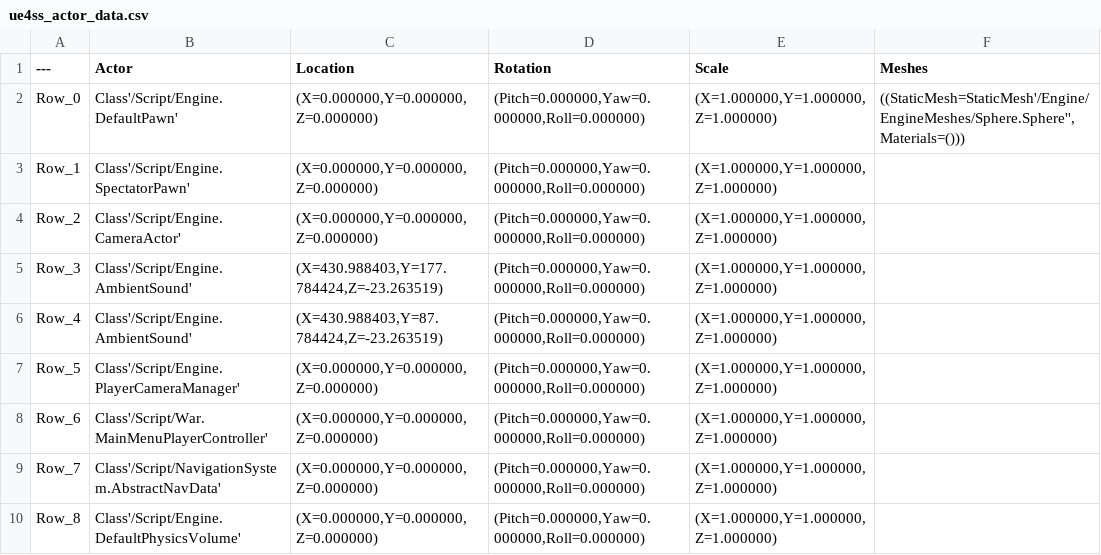
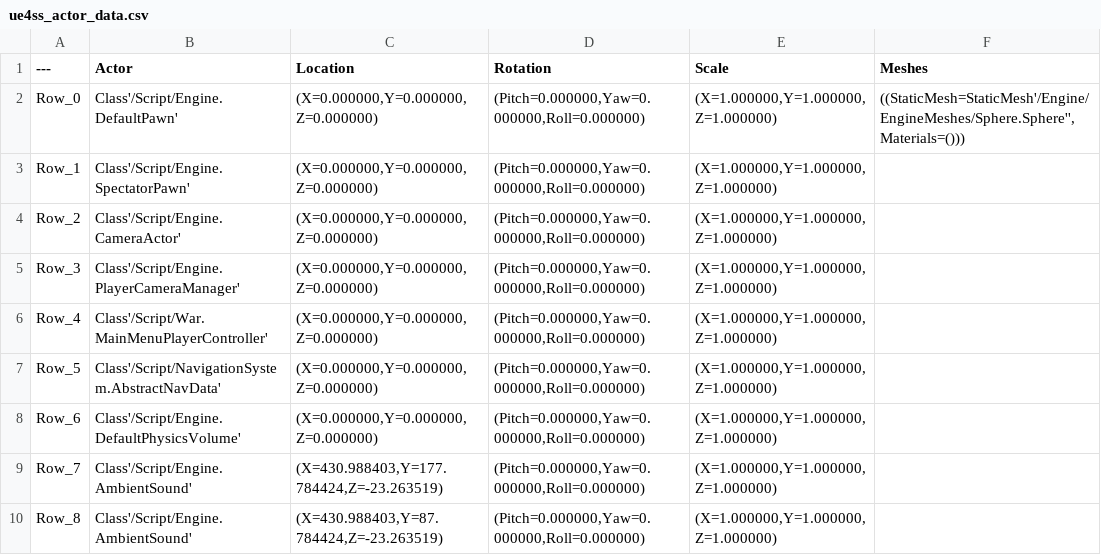
Before and after one commit to kaybet35/FoxholeData, a CSV file: Etc/ue4ss_actor_data.csv, drawn as a sheet.

```diff
--- a/Etc/ue4ss_actor_data.csv
+++ b/Etc/ue4ss_actor_data.csv
@@ -4,7 +4,7 @@ Row_1,Class'/Script/Engine.SpectatorPawn',"(X=0.000000,Y=0.000000,Z=0.000000)","
 Row_2,Class'/Script/Engine.CameraActor',"(X=0.000000,Y=0.000000,Z=0.000000)","(Pitch=0.000000,Yaw=0.000000,Roll=0.000000)","(X=1.000000,Y=1.000000,Z=1.000000)",""
-Row_3,Class'/Script/Engine.AmbientSound',"(X=430.988403,Y=177.784424,Z=-23.263519)","(Pitch=0.000000,Yaw=0.000000,Roll=0.000000)","(X=1.000000,Y=1.000000,Z=1.000000)",""
-Row_4,Class'/Script/Engine.AmbientSound',"(X=430.988403,Y=87.784424,Z=-23.263519)","(Pitch=0.000000,Yaw=0.000000,Roll=0.000000)","(X=1.000000,Y=1.000000,Z=1.000000)",""
-Row_5,Class'/Script/Engine.PlayerCameraManager',"(X=0.000000,Y=0.000000,Z=0.000000)","(Pitch=0.000000,Yaw=0.000000,Roll=0.000000)","(X=1.000000,Y=1.000000,Z=1.000000)",""
-Row_6,Class'/Script/War.MainMenuPlayerController',"(X=0.000000,Y=0.000000,Z=0.000000)","(Pitch=0.000000,Yaw=0.000000,Roll=0.000000)","(X=1.000000,Y=1.000000,Z=1.000000)",""
-Row_7,Class'/Script/NavigationSystem.AbstractNavData',"(X=0.000000,Y=0.000000,Z=0.000000)","(Pitch=0.000000,Yaw=0.000000,Roll=0.000000)","(X=1.000000,Y=1.000000,Z=1.000000)",""
-Row_8,Class'/Script/Engine.DefaultPhysicsVolume',"(X=0.000000,Y=0.000000,Z=0.000000)","(Pitch=0.000000,Yaw=0.000000,Roll=0.000000)","(X=1.000000,Y=1.000000,Z=1.000000)",""
+Row_3,Class'/Script/Engine.PlayerCameraManager',"(X=0.000000,Y=0.000000,Z=0.000000)","(Pitch=0.000000,Yaw=0.000000,Roll=0.000000)","(X=1.000000,Y=1.000000,Z=1.000000)",""
+Row_4,Class'/Script/War.MainMenuPlayerController',"(X=0.000000,Y=0.000000,Z=0.000000)","(Pitch=0.000000,Yaw=0.000000,Roll=0.000000)","(X=1.000000,Y=1.000000,Z=1.000000)",""
+Row_5,Class'/Script/NavigationSystem.AbstractNavData',"(X=0.000000,Y=0.000000,Z=0.000000)","(Pitch=0.000000,Yaw=0.000000,Roll=0.000000)","(X=1.000000,Y=1.000000,Z=1.000000)",""
+Row_6,Class'/Script/Engine.DefaultPhysicsVolume',"(X=0.000000,Y=0.000000,Z=0.000000)","(Pitch=0.000000,Yaw=0.000000,Roll=0.000000)","(X=1.000000,Y=1.000000,Z=1.000000)",""
+Row_7,Class'/Script/Engine.AmbientSound',"(X=430.988403,Y=177.784424,Z=-23.263519)","(Pitch=0.000000,Yaw=0.000000,Roll=0.000000)","(X=1.000000,Y=1.000000,Z=1.000000)",""
+Row_8,Class'/Script/Engine.AmbientSound',"(X=430.988403,Y=87.784424,Z=-23.263519)","(Pitch=0.000000,Yaw=0.000000,Roll=0.000000)","(X=1.000000,Y=1.000000,Z=1.000000)",""
```
Also changed, not shown: 4 other files.
